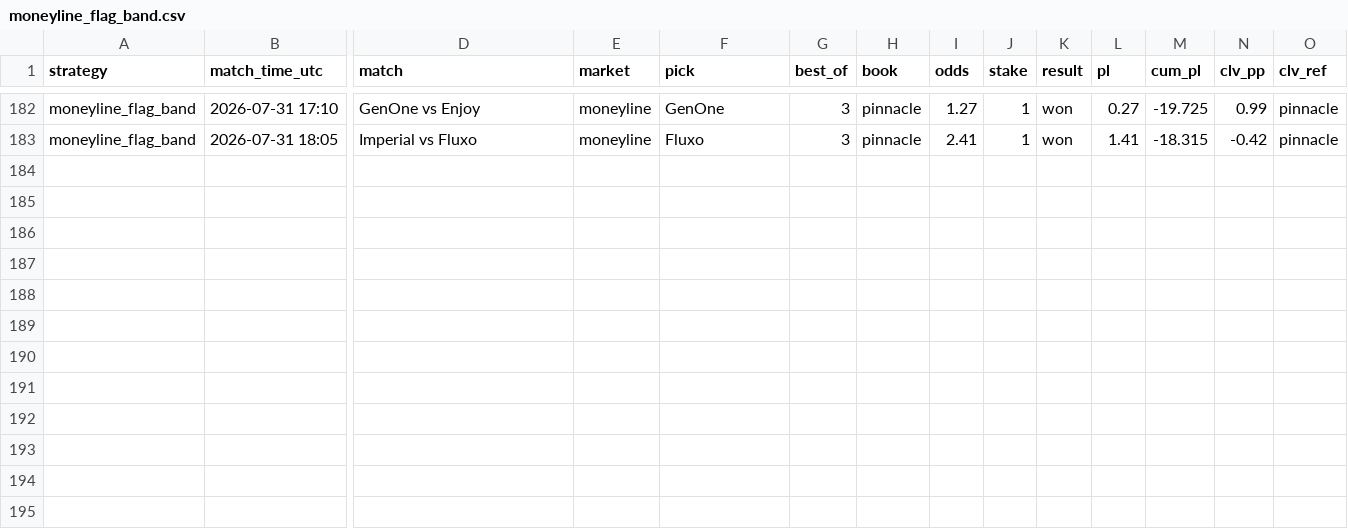
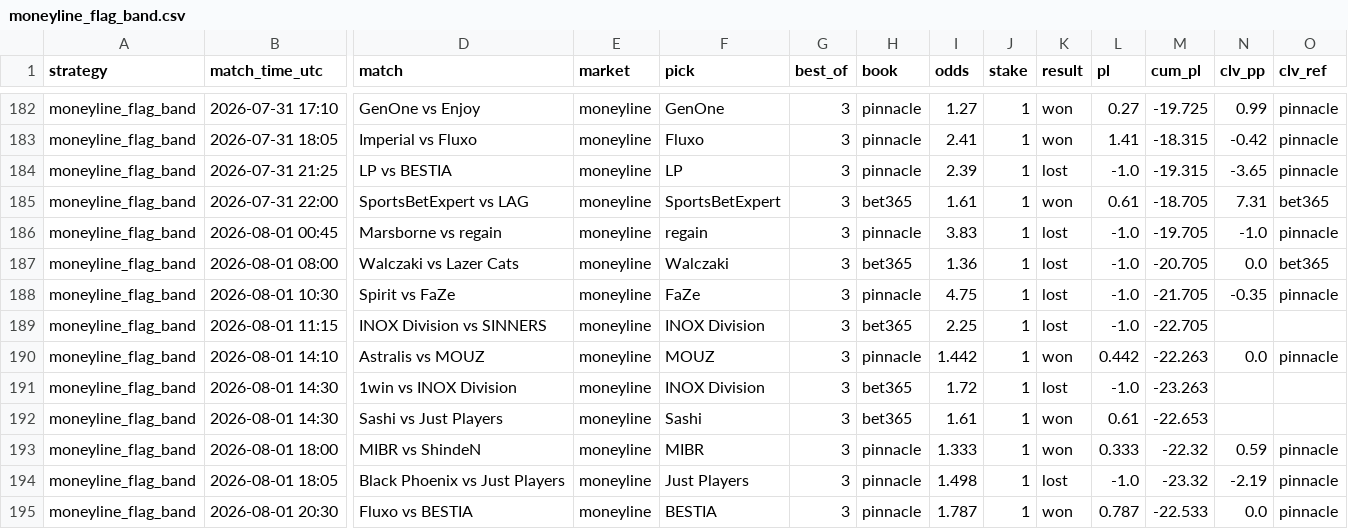
Before and after one commit to hyprcs/cs2hub, a CSV file: strategies/data/moneyline_flag_band.csv, drawn as a sheet; only a part is shown, gaps mark what is left out; rows hold the shown columns only; the diff names each change by its address in the sheet, - before the commit and + after, or states it on an @@ line.

```diff
--- a/strategies/data/moneyline_flag_band.csv
+++ b/strategies/data/moneyline_flag_band.csv
+row 184: moneyline_flag_band | 2026-07-31 21:25 | LP vs BESTIA | moneyline | LP | 3 | pinnacle | 2.39 | 1 | lost | -1.0 | -19.315 | -3.65 | pinnacle
+row 185: moneyline_flag_band | 2026-07-31 22:00 | SportsBetExpert vs LAG | moneyline | SportsBetExpert | 3 | bet365 | 1.61 | 1 | won | 0.61 | -18.705 | 7.31 | bet365
+row 186: moneyline_flag_band | 2026-08-01 00:45 | Marsborne vs regain | moneyline | regain | 3 | pinnacle | 3.83 | 1 | lost | -1.0 | -19.705 | -1.0 | pinnacle
+row 187: moneyline_flag_band | 2026-08-01 08:00 | Walczaki vs Lazer Cats | moneyline | Walczaki | 3 | bet365 | 1.36 | 1 | lost | -1.0 | -20.705 | 0.0 | bet365
+row 188: moneyline_flag_band | 2026-08-01 10:30 | Spirit vs FaZe | moneyline | FaZe | 3 | pinnacle | 4.75 | 1 | lost | -1.0 | -21.705 | -0.35 | pinnacle
+row 189: moneyline_flag_band | 2026-08-01 11:15 | INOX Division vs SINNERS | moneyline | INOX Division | 3 | bet365 | 2.25 | 1 | lost | -1.0 | -22.705
+row 190: moneyline_flag_band | 2026-08-01 14:10 | Astralis vs MOUZ | moneyline | MOUZ | 3 | pinnacle | 1.442 | 1 | won | 0.442 | -22.263 | 0.0 | pinnacle
+row 191: moneyline_flag_band | 2026-08-01 14:30 | 1win vs INOX Division | moneyline | INOX Division | 3 | bet365 | 1.72 | 1 | lost | -1.0 | -23.263
+row 192: moneyline_flag_band | 2026-08-01 14:30 | Sashi vs Just Players | moneyline | Sashi | 3 | bet365 | 1.61 | 1 | won | 0.61 | -22.653
+row 193: moneyline_flag_band | 2026-08-01 18:00 | MIBR vs ShindeN | moneyline | MIBR | 3 | pinnacle | 1.333 | 1 | won | 0.333 | -22.32 | 0.59 | pinnacle
+row 194: moneyline_flag_band | 2026-08-01 18:05 | Black Phoenix vs Just Players | moneyline | Just Players | 3 | pinnacle | 1.498 | 1 | lost | -1.0 | -23.32 | -2.19 | pinnacle
+row 195: moneyline_flag_band | 2026-08-01 20:30 | Fluxo vs BESTIA | moneyline | BESTIA | 3 | pinnacle | 1.787 | 1 | won | 0.787 | -22.533 | 0.0 | pinnacle
```
Also changed, not shown: strategies/data/all.csv, strategies/data/bo3_dog_plus_1_5_tp_v0.csv, 10 other files.
